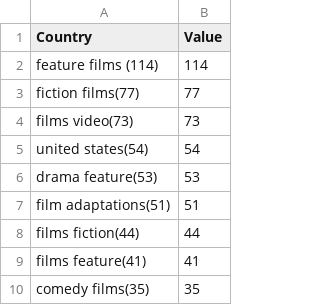
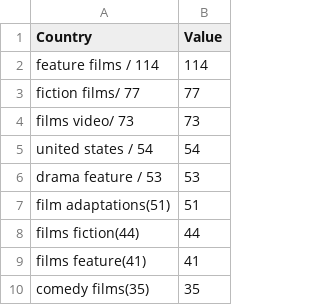
Before and after one commit to evesshaw/dis, a CSV file: Subject Cleaned New - Sheet1.csv, drawn as a sheet; only a part is shown.

Commit message:
Update Subject Cleaned New - Sheet1.csv

```diff
--- a/Subject Cleaned New - Sheet1.csv
+++ b/Subject Cleaned New - Sheet1.csv
@@ -1,7 +1,7 @@
 Country,Value
-feature films (114),114
-fiction films(77),77
-films video(73),73
-united states(54),54
-drama feature(53),53
+feature films / 114,114
+fiction films/ 77,77
+films video/ 73,73
+united states / 54,54
+drama feature / 53,53
 film adaptations(51),51
```
